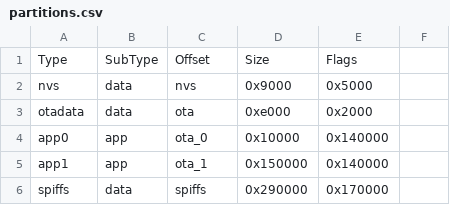
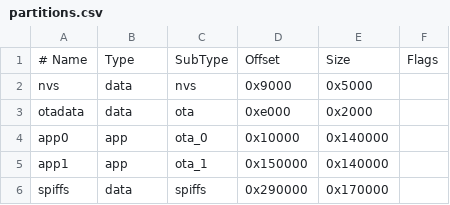
Before and after one commit to recaner35/WyntroHorus2, a CSV file: partitions.csv, drawn as a sheet.

Commit message:
Update partitions.csv

```diff
--- a/partitions.csv
+++ b/partitions.csv
@@ -1,2 +1,2 @@
-Type, SubType, Offset,  Size, Flags
+# Name,   Type, SubType, Offset,  Size, Flags
 nvs,      data, nvs,     0x9000,  0x5000,
```
